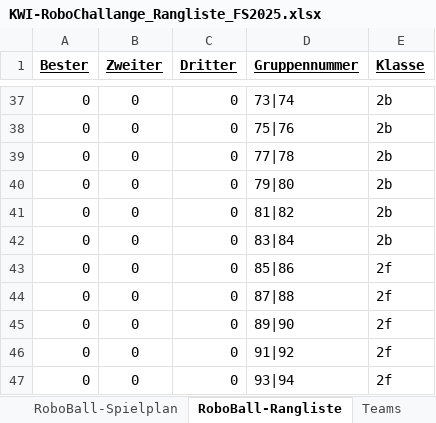
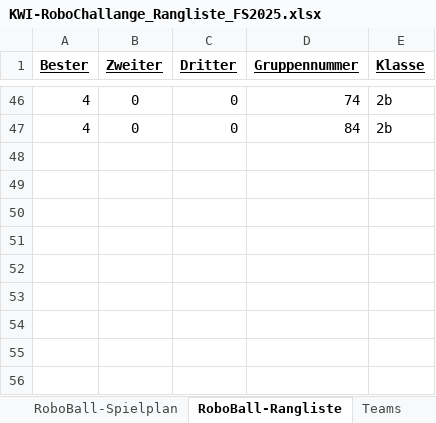
Before and after one commit to camillagretsch/KWI-RoboChallenge, an Excel workbook: KWI-RoboChallange_Rangliste_FS2025.xlsx, sheet RoboBall-Rangliste, drawn as a sheet; only a part is shown, gaps mark what is left out; values as stored, in another font and other column widths than the file's, no borders; removed rows and columns are numbered as before the commit, all else as after; the diff covers the shown part only; the diff names each change by its address in the sheet, - before the commit and + after, or states it on an @@ line.

Commit message:
fertige ranglisten

```diff
--- a/KWI-RoboChallange_Rangliste_FS2025.xlsx (sheet RoboBall-Rangliste)
+++ b/KWI-RoboChallange_Rangliste_FS2025.xlsx (sheet RoboBall-Rangliste)
-A46 (Bester): 0
+A46 (Bester): 4
-D46 (Gruppennummer): 73|74
+D46 (Gruppennummer): 74
-row 38: 0 | 0 | 0 | 75|76 | 2b
-row 39: 0 | 0 | 0 | 77|78 | 2b
-row 40: 0 | 0 | 0 | 79|80 | 2b
-row 41: 0 | 0 | 0 | 81|82 | 2b
-A47 (Bester): 0
+A47 (Bester): 4
-D47 (Gruppennummer): 83|84
+D47 (Gruppennummer): 84
-row 43: 0 | 0 | 0 | 85|86 | 2f
-row 44: 0 | 0 | 0 | 87|88 | 2f
-row 45: 0 | 0 | 0 | 89|90 | 2f
-row 46: 0 | 0 | 0 | 91|92 | 2f
-row 47: 0 | 0 | 0 | 93|94 | 2f
```
Also changed, not shown: 44 added rows and 35 removed rows elsewhere in this sheet, sheet RoboBall-Spielplan, sheet Move-it-over-Spielplan, sheet Move-it-over-Rangliste, sheet Teams, 2 other files.
